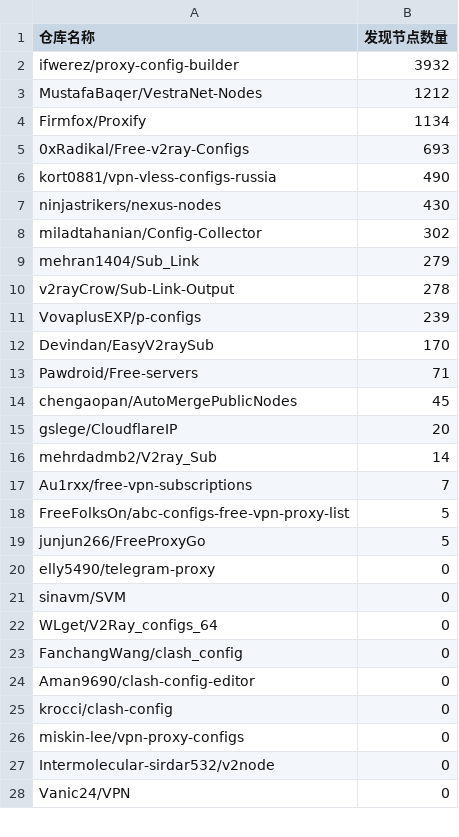
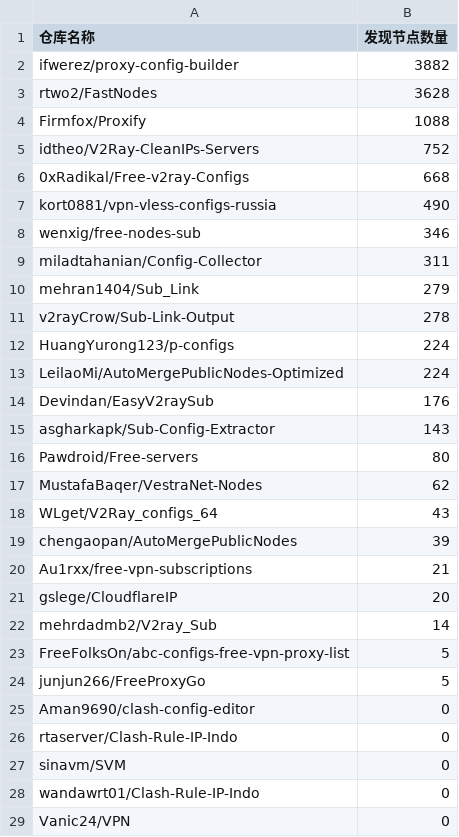
Before and after one commit to qjlxg/off, a CSV file: results/stats.csv, drawn as a sheet; only a part is shown; the diff covers the shown part only.

```diff
--- a/results/stats.csv
+++ b/results/stats.csv
@@ -1,28 +1,29 @@
 仓库名称,发现节点数量
-ifwerez/proxy-config-builder,3932
-MustafaBaqer/VestraNet-Nodes,1212
-Firmfox/Proxify,1134
-0xRadikal/Free-v2ray-Configs,693
+ifwerez/proxy-config-builder,3882
+rtwo2/FastNodes,3628
+Firmfox/Proxify,1088
+idtheo/V2Ray-CleanIPs-Servers,752
+0xRadikal/Free-v2ray-Configs,668
 kort0881/vpn-vless-configs-russia,490
-ninjastrikers/nexus-nodes,430
-miladtahanian/Config-Collector,302
+wenxig/free-nodes-sub,346
+miladtahanian/Config-Collector,311
 mehran1404/Sub_Link,279
 v2rayCrow/Sub-Link-Output,278
-VovaplusEXP/p-configs,239
-Devindan/EasyV2raySub,170
-Pawdroid/Free-servers,71
-chengaopan/AutoMergePublicNodes,45
+HuangYurong123/p-configs,224
+LeilaoMi/AutoMergePublicNodes-Optimized,224
+Devindan/EasyV2raySub,176
+asgharkapk/Sub-Config-Extractor,143
+Pawdroid/Free-servers,80
+MustafaBaqer/VestraNet-Nodes,62
+WLget/V2Ray_configs_64,43
+chengaopan/AutoMergePublicNodes,39
+Au1rxx/free-vpn-subscriptions,21
 gslege/CloudflareIP,20
 mehrdadmb2/V2ray_Sub,14
-Au1rxx/free-vpn-subscriptions,7
 FreeFolksOn/abc-configs-free-vpn-proxy-list,5
 junjun266/FreeProxyGo,5
-elly5490/telegram-proxy,0
+Aman9690/clash-config-editor,0
+rtaserver/Clash-Rule-IP-Indo,0
 sinavm/SVM,0
-WLget/V2Ray_configs_64,0
-FanchangWang/clash_config,0
-Aman9690/clash-config-editor,0
-krocci/clash-config,0
-miskin-lee/vpn-proxy-configs,0
-Intermolecular-sirdar532/v2node,0
+wandawrt01/Clash-Rule-IP-Indo,0
 Vanic24/VPN,0
```
Also changed, not shown: 1 edited cell elsewhere in this file, 1 other file.
